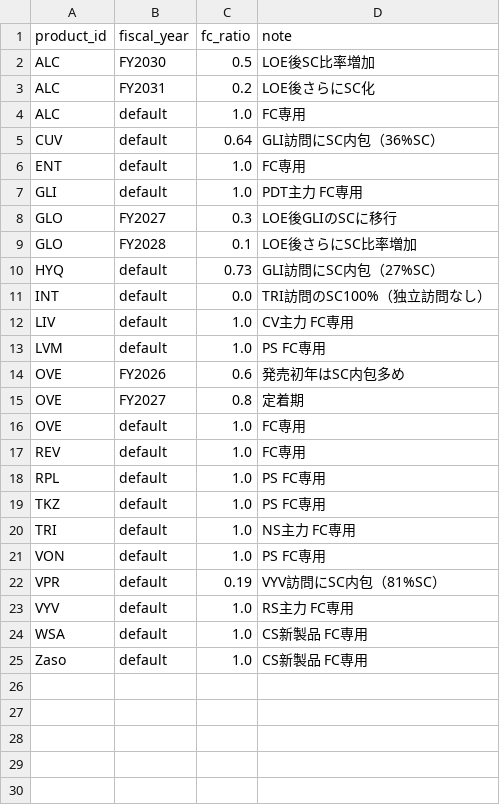
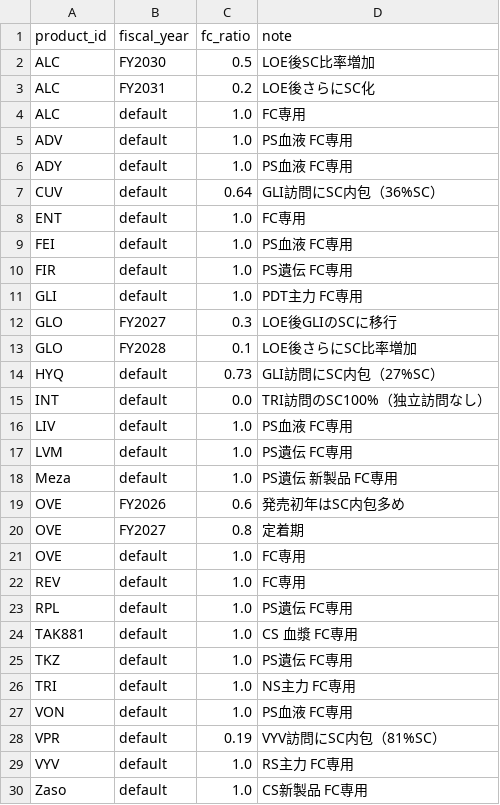
Before and after one commit to satonuma/resource_aloc, a CSV file: fc_sc_ratio.csv, drawn as a sheet.

```diff
--- a/fc_sc_ratio.csv
+++ b/fc_sc_ratio.csv
@@ -4,4 +4,8 @@ ALC,FY2031,0.2,LOE後さらにSC化
 ALC,default,1.0,FC専用
+ADV,default,1.0,PS血液 FC専用
+ADY,default,1.0,PS血液 FC専用
 CUV,default,0.64,GLI訪問にSC内包（36%SC）
 ENT,default,1.0,FC専用
+FEI,default,1.0,PS血液 FC専用
+FIR,default,1.0,PS遺伝 FC専用
 GLI,default,1.0,PDT主力 FC専用
@@ -11,4 +15,5 @@ HYQ,default,0.73,GLI訪問にSC内包（27%SC）
 INT,default,0.0,TRI訪問のSC100%（独立訪問なし）
-LIV,default,1.0,CV主力 FC専用
-LVM,default,1.0,PS FC専用
+LIV,default,1.0,PS血液 FC専用
+LVM,default,1.0,PS遺伝 FC専用
+Meza,default,1.0,PS遺伝 新製品 FC専用
 OVE,FY2026,0.6,発売初年はSC内包多め
@@ -17,9 +22,9 @@ OVE,default,1.0,FC専用
 REV,default,1.0,FC専用
-RPL,default,1.0,PS FC専用
-TKZ,default,1.0,PS FC専用
+RPL,default,1.0,PS遺伝 FC専用
+TAK881,default,1.0,CS 血漿 FC専用
+TKZ,default,1.0,PS遺伝 FC専用
 TRI,default,1.0,NS主力 FC専用
-VON,default,1.0,PS FC専用
+VON,default,1.0,PS血液 FC専用
 VPR,default,0.19,VYV訪問にSC内包（81%SC）
 VYV,default,1.0,RS主力 FC専用
-WSA,default,1.0,CS新製品 FC専用
 Zaso,default,1.0,CS新製品 FC専用
```
Also changed, not shown: products.csv, sales_forecast.csv, 6 other files.
